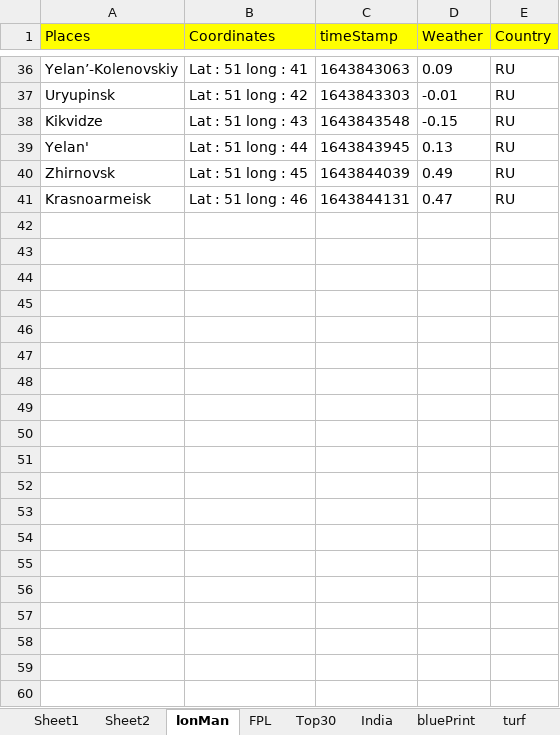
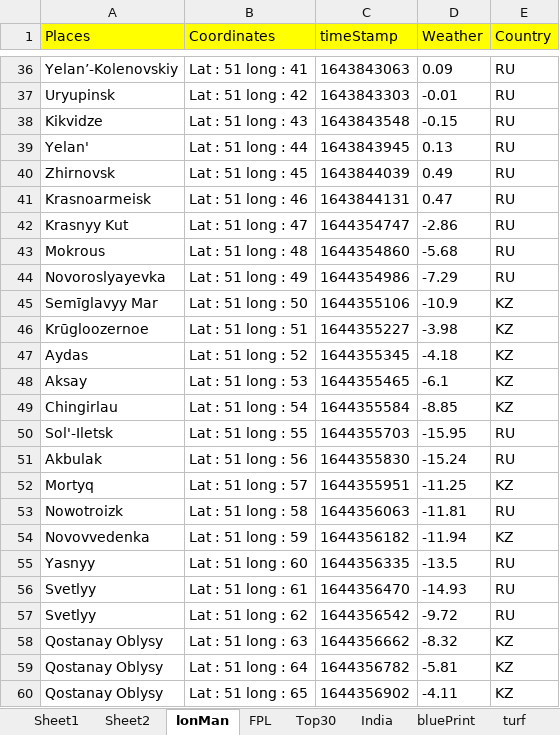
Before and after one commit to TenForBen/TenForBen.github.io, an Excel workbook: EdisonLogs/weather.xlsx, sheet lonMan, drawn as a sheet; only a part is shown, gaps mark what is left out; values as stored, in another font and other column widths than the file's, no borders; the diff covers the shown part only; the diff names each change by its address in the sheet, - before the commit and + after, or states it on an @@ line.

```diff
--- a/EdisonLogs/weather.xlsx (sheet lonMan)
+++ b/EdisonLogs/weather.xlsx (sheet lonMan)
+row 42: Krasnyy Kut | Lat : 51 long : 47 | 1644354747 | -2.86 | RU
+row 43: Mokrous | Lat : 51 long : 48 | 1644354860 | -5.68 | RU
+row 44: Novoroslyayevka | Lat : 51 long : 49 | 1644354986 | -7.29 | RU
+row 45: Semīglavyy Mar | Lat : 51 long : 50 | 1644355106 | -10.9 | KZ
+row 46: Krūgloozernoe | Lat : 51 long : 51 | 1644355227 | -3.98 | KZ
+row 47: Aydas | Lat : 51 long : 52 | 1644355345 | -4.18 | KZ
+row 48: Aksay | Lat : 51 long : 53 | 1644355465 | -6.1 | KZ
+row 49: Chingirlau | Lat : 51 long : 54 | 1644355584 | -8.85 | KZ
+row 50: Sol'-Iletsk | Lat : 51 long : 55 | 1644355703 | -15.95 | RU
+row 51: Akbulak | Lat : 51 long : 56 | 1644355830 | -15.24 | RU
+row 52: Mortyq | Lat : 51 long : 57 | 1644355951 | -11.25 | KZ
+row 53: Nowotroizk | Lat : 51 long : 58 | 1644356063 | -11.81 | RU
+row 54: Novovvedenka | Lat : 51 long : 59 | 1644356182 | -11.94 | KZ
+row 55: Yasnyy | Lat : 51 long : 60 | 1644356335 | -13.5 | RU
+row 56: Svetlyy | Lat : 51 long : 61 | 1644356470 | -14.93 | RU
+row 57: Svetlyy | Lat : 51 long : 62 | 1644356542 | -9.72 | RU
+row 58: Qostanay Oblysy | Lat : 51 long : 63 | 1644356662 | -8.32 | KZ
+row 59: Qostanay Oblysy | Lat : 51 long : 64 | 1644356782 | -5.81 | KZ
+row 60: Qostanay Oblysy | Lat : 51 long : 65 | 1644356902 | -4.11 | KZ
```
Also changed, not shown: 35 added rows elsewhere in this sheet, sheet FPL6, FPL/Excellent JSON.xlsm, 13 other files.
